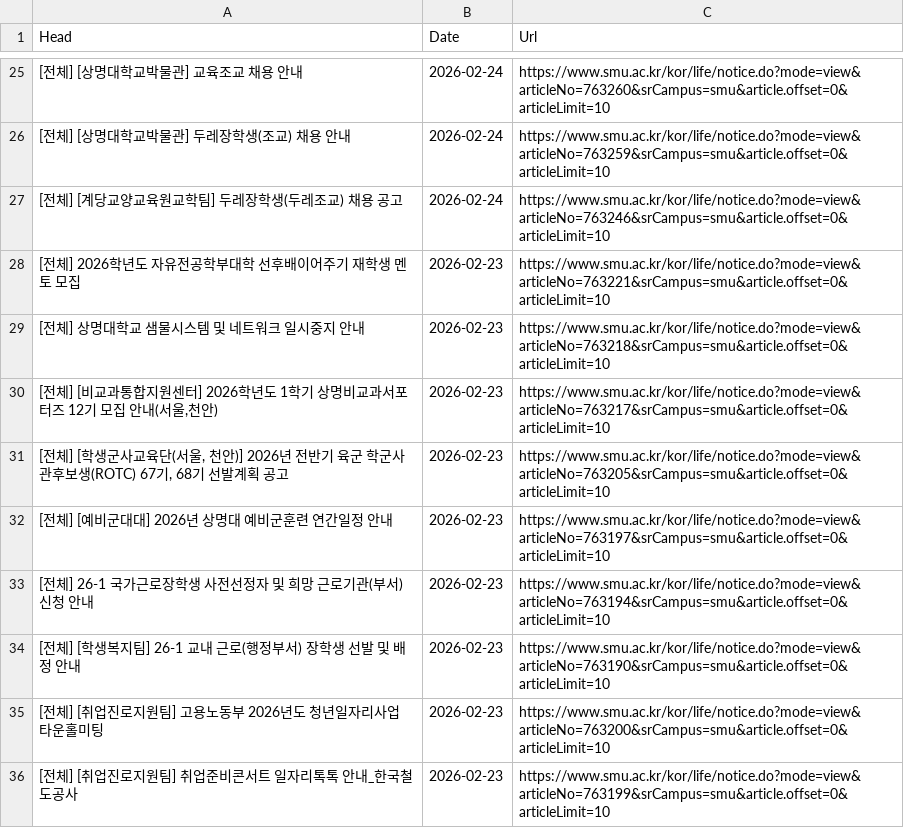
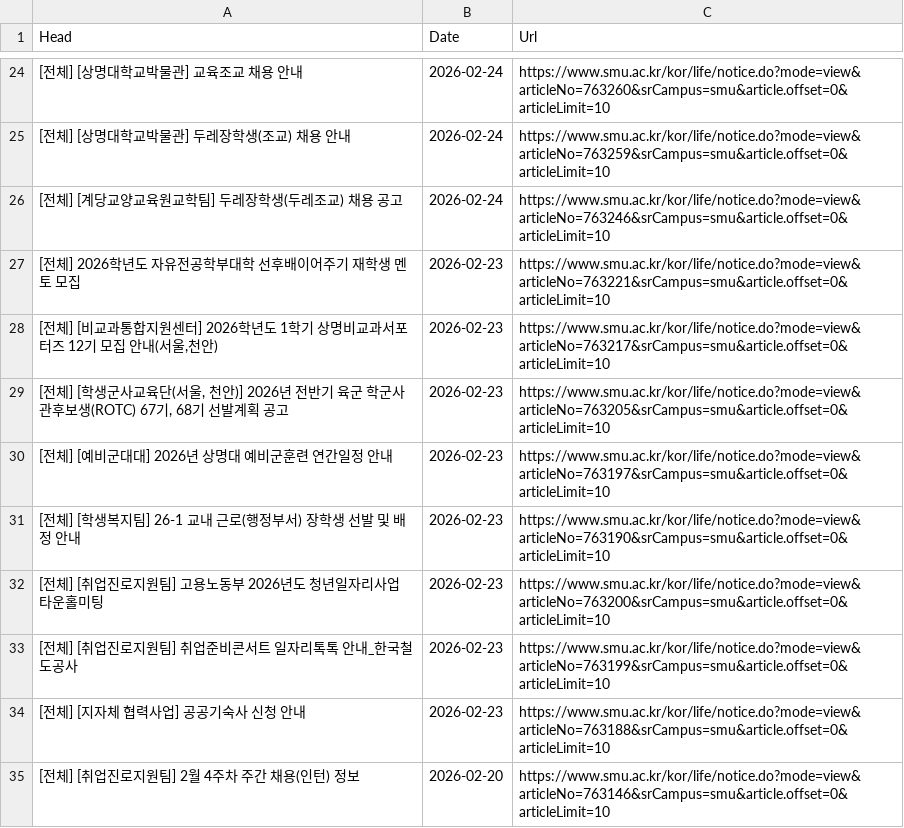
Before and after one commit to sondg921/SMU_Notice, a CSV file: notice.csv, drawn as a sheet; only a part is shown, gaps mark what is left out; the shorter side is filled out with more unchanged rows; the diff covers the shown part only; the diff names each change by its address in the sheet, - before the commit and + after, or states it on an @@ line.

```diff
--- a/notice.csv
+++ b/notice.csv
-row 29: [전체] 상명대학교 샘물시스템 및 네트워크 일시중지 안내 | 2026-02-23 | https://www.smu.ac.kr/kor/life/notice.do?mode=view&articleNo=763218&srCampus=smu&article.offset=0&articleLimit=10
-row 33: [전체] 26-1 국가근로장학생 사전선정자 및 희망 근로기관(부서) 신청 안내 | 2026-02-23 | https://www.smu.ac.kr/kor/life/notice.do?mode=view&articleNo=763194&srCampus=smu&article.offset=0&articleLimit=10
```
Also changed, not shown: 18 removed rows elsewhere in this file, 1 other file.
